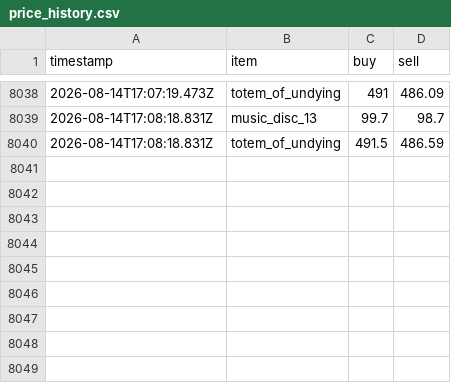
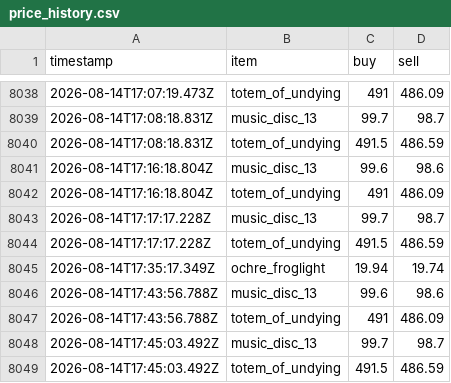
Before and after one commit to RyanYu0118/MCWWS, a CSV file: plugins/Skript/scripts/web/data/price_history.csv, drawn as a sheet; only a part is shown, gaps mark what is left out; the diff names each change by its address in the sheet, - before the commit and + after, or states it on an @@ line.

```diff
--- a/plugins/Skript/scripts/web/data/price_history.csv
+++ b/plugins/Skript/scripts/web/data/price_history.csv
+row 8041: 2026-08-14T17:16:18.804Z | music_disc_13 | 99.6 | 98.6
+row 8042: 2026-08-14T17:16:18.804Z | totem_of_undying | 491 | 486.09
+row 8043: 2026-08-14T17:17:17.228Z | music_disc_13 | 99.7 | 98.7
+row 8044: 2026-08-14T17:17:17.228Z | totem_of_undying | 491.5 | 486.59
+row 8045: 2026-08-14T17:35:17.349Z | ochre_froglight | 19.94 | 19.74
+row 8046: 2026-08-14T17:43:56.788Z | music_disc_13 | 99.6 | 98.6
+row 8047: 2026-08-14T17:43:56.788Z | totem_of_undying | 491 | 486.09
+row 8048: 2026-08-14T17:45:03.492Z | music_disc_13 | 99.7 | 98.7
+row 8049: 2026-08-14T17:45:03.492Z | totem_of_undying | 491.5 | 486.59
```
Also changed, not shown: 54 other files.
